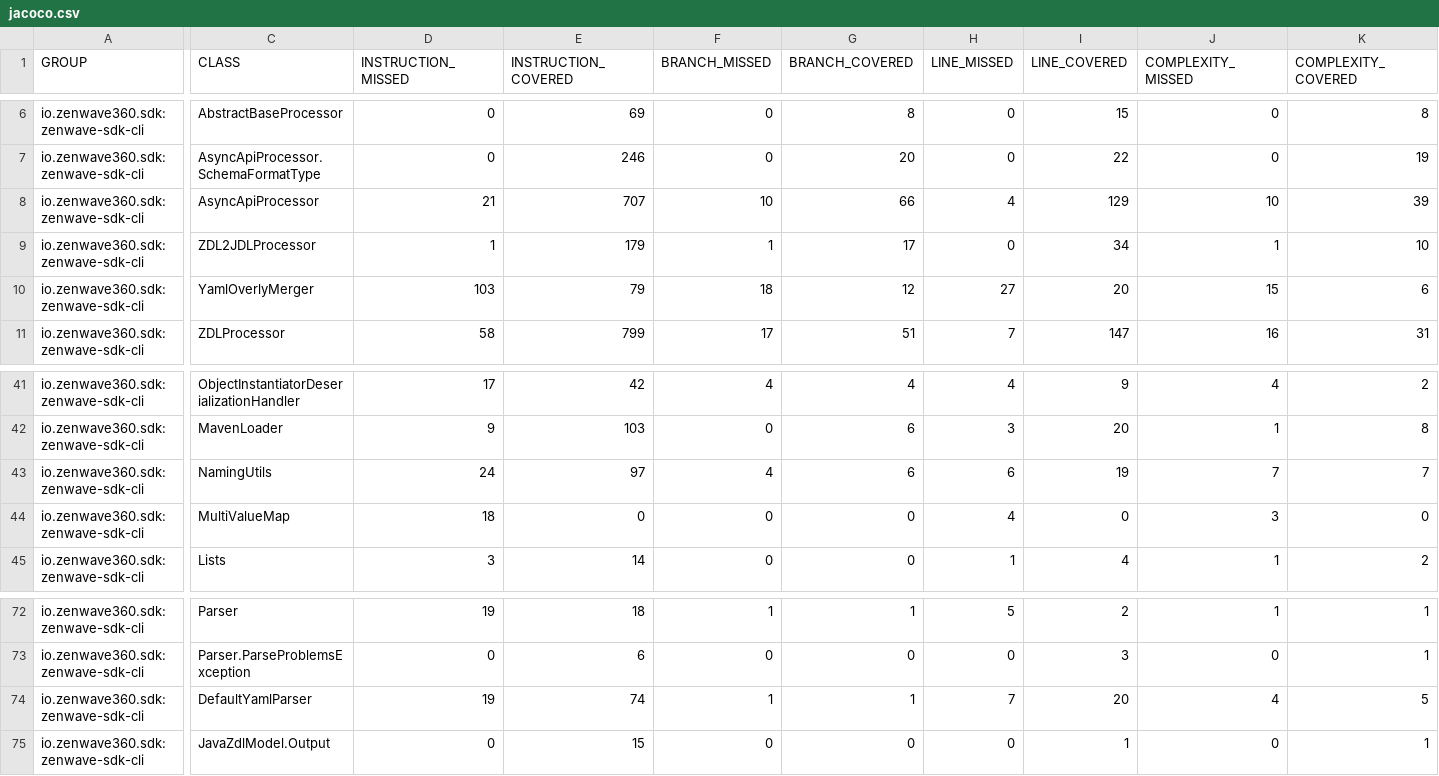
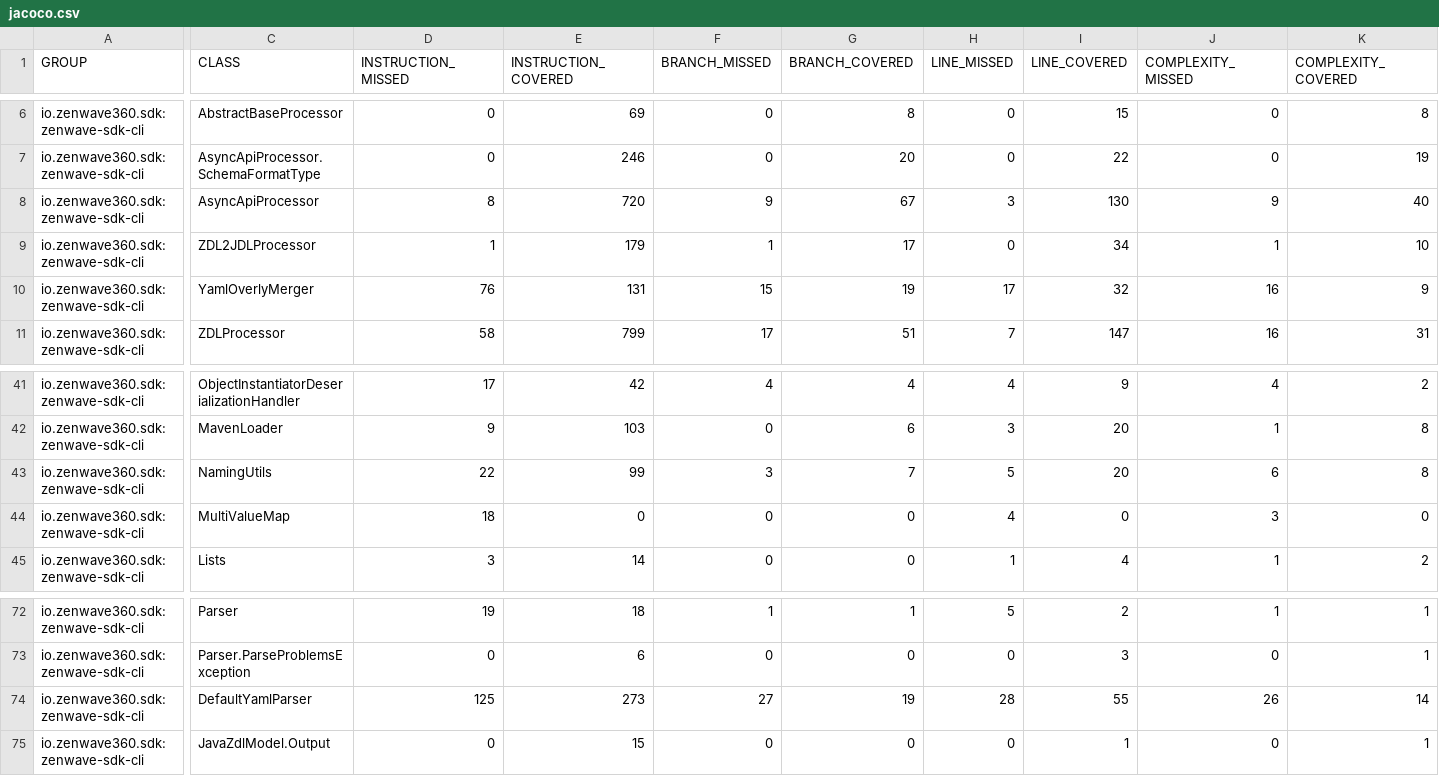
Before and after one commit to ZenWave360/zenwave-sdk, a CSV file: jacoco/zenwave-sdk-cli/target/site/jacoco/jacoco.csv, drawn as a sheet; only a part is shown, gaps mark what is left out; the diff covers the shown part only; the diff names each change by its address in the sheet, - before the commit and + after, or states it on an @@ line.

```diff
--- a/jacoco/zenwave-sdk-cli/target/site/jacoco/jacoco.csv
+++ b/jacoco/zenwave-sdk-cli/target/site/jacoco/jacoco.csv
-D8 (INSTRUCTION_MISSED): 21
+D8 (INSTRUCTION_MISSED): 8
-E8 (INSTRUCTION_COVERED): 707
+E8 (INSTRUCTION_COVERED): 720
-F8 (BRANCH_MISSED): 10
+F8 (BRANCH_MISSED): 9
-G8 (BRANCH_COVERED): 66
+G8 (BRANCH_COVERED): 67
-H8 (LINE_MISSED): 4
+H8 (LINE_MISSED): 3
-I8 (LINE_COVERED): 129
+I8 (LINE_COVERED): 130
-J8 (COMPLEXITY_MISSED): 10
+J8 (COMPLEXITY_MISSED): 9
-K8 (COMPLEXITY_COVERED): 39
+K8 (COMPLEXITY_COVERED): 40
-D10 (INSTRUCTION_MISSED): 103
+D10 (INSTRUCTION_MISSED): 76
-E10 (INSTRUCTION_COVERED): 79
+E10 (INSTRUCTION_COVERED): 131
-F10 (BRANCH_MISSED): 18
+F10 (BRANCH_MISSED): 15
-G10 (BRANCH_COVERED): 12
+G10 (BRANCH_COVERED): 19
-H10 (LINE_MISSED): 27
+H10 (LINE_MISSED): 17
-I10 (LINE_COVERED): 20
+I10 (LINE_COVERED): 32
-J10 (COMPLEXITY_MISSED): 15
+J10 (COMPLEXITY_MISSED): 16
-K10 (COMPLEXITY_COVERED): 6
+K10 (COMPLEXITY_COVERED): 9
-D43 (INSTRUCTION_MISSED): 24
+D43 (INSTRUCTION_MISSED): 22
-E43 (INSTRUCTION_COVERED): 97
+E43 (INSTRUCTION_COVERED): 99
-F43 (BRANCH_MISSED): 4
+F43 (BRANCH_MISSED): 3
-G43 (BRANCH_COVERED): 6
+G43 (BRANCH_COVERED): 7
-H43 (LINE_MISSED): 6
+H43 (LINE_MISSED): 5
-I43 (LINE_COVERED): 19
+I43 (LINE_COVERED): 20
-J43 (COMPLEXITY_MISSED): 7
+J43 (COMPLEXITY_MISSED): 6
-K43 (COMPLEXITY_COVERED): 7
+K43 (COMPLEXITY_COVERED): 8
-D74 (INSTRUCTION_MISSED): 19
+D74 (INSTRUCTION_MISSED): 125
-E74 (INSTRUCTION_COVERED): 74
+E74 (INSTRUCTION_COVERED): 273
-F74 (BRANCH_MISSED): 1
+F74 (BRANCH_MISSED): 27
-G74 (BRANCH_COVERED): 1
+G74 (BRANCH_COVERED): 19
-H74 (LINE_MISSED): 7
+H74 (LINE_MISSED): 28
-I74 (LINE_COVERED): 20
+I74 (LINE_COVERED): 55
-J74 (COMPLEXITY_MISSED): 4
+J74 (COMPLEXITY_MISSED): 26
-K74 (COMPLEXITY_COVERED): 5
+K74 (COMPLEXITY_COVERED): 14
```
Also changed, not shown: 12 edited cells elsewhere in this file, jacoco-report.csv, jacoco/plugins/asyncapi-jsonschema2pojo/target/site/jacoco/jacoco.csv, 48 other files.
